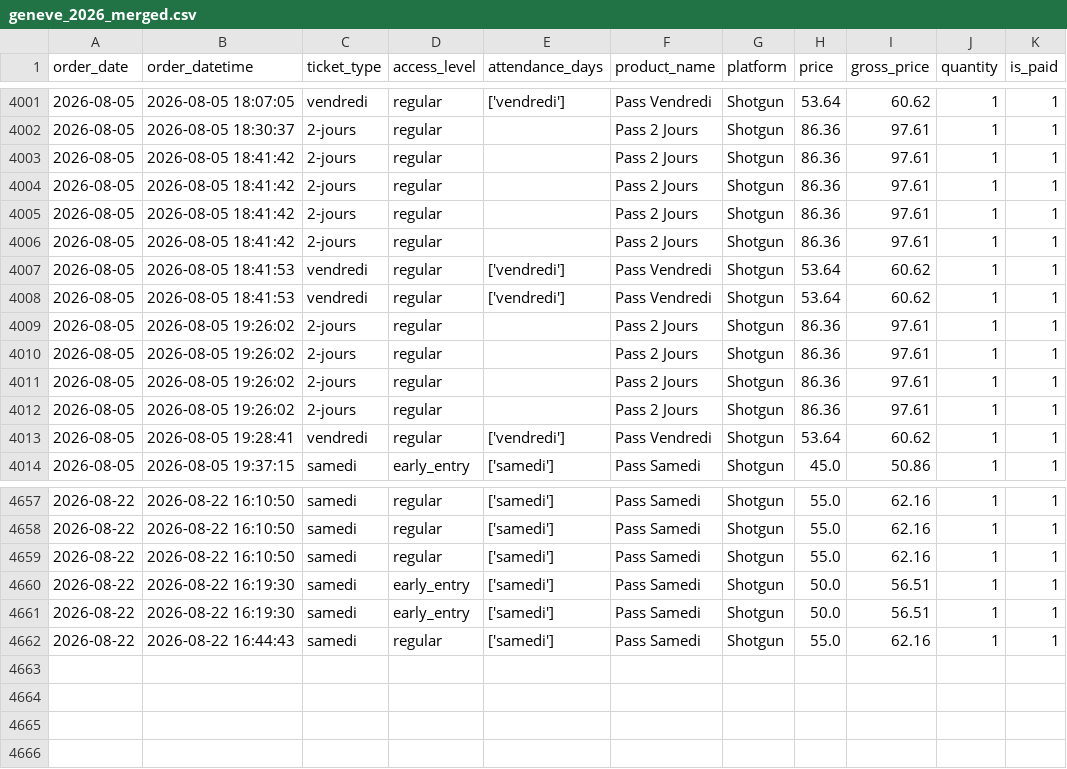
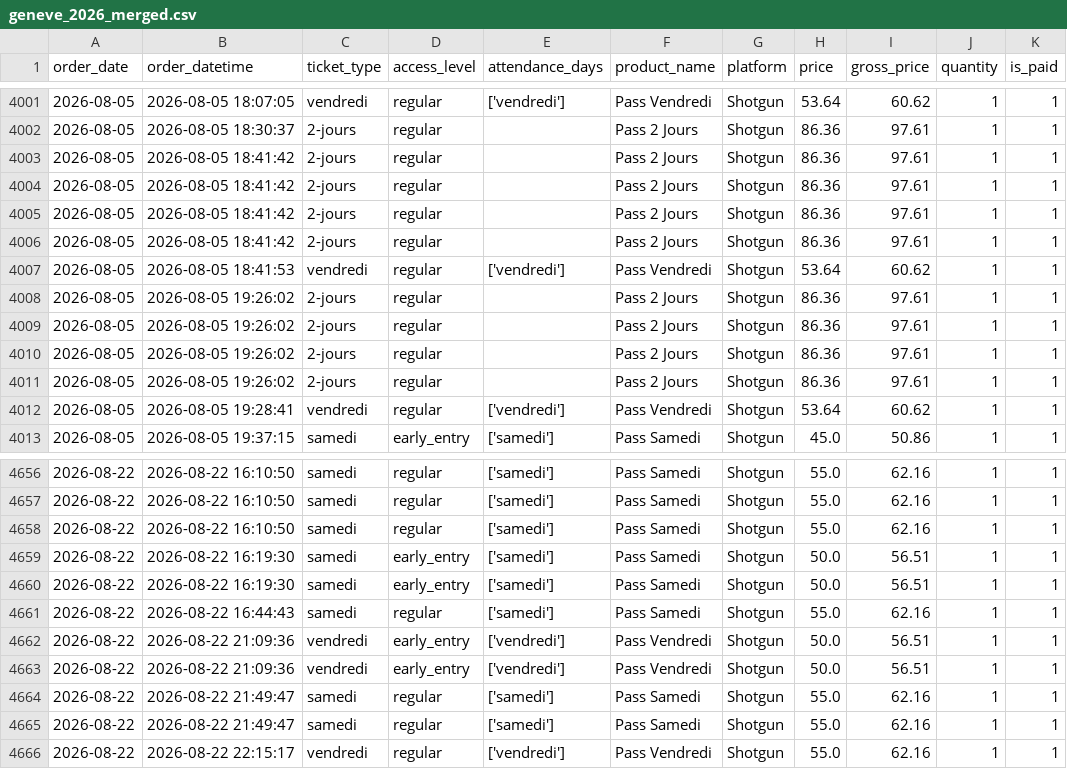
Before and after one commit to studio-ai2k/ticketing_api, a CSV file: data/geneve_2026_merged.csv, drawn as a sheet; only a part is shown, gaps mark what is left out.

```diff
--- a/data/geneve_2026_merged.csv
+++ b/data/geneve_2026_merged.csv
@@ -4007,3 +4007,2 @@ order_date,order_datetime,ticket_type,access_level,attendance_days,product_name,
 2026-08-05,2026-08-05 18:41:53,vendredi,regular,['vendredi'],Pass Vendredi,Shotgun,53.64,60.62,1,1
-2026-08-05,2026-08-05 18:41:53,vendredi,regular,['vendredi'],Pass Vendredi,Shotgun,53.64,60.62,1,1
 2026-08-05,2026-08-05 19:26:02,2-jours,regular,,Pass 2 Jours,Shotgun,86.36,97.61,1,1
@@ -4662 +4661,6 @@ order_date,order_datetime,ticket_type,access_level,attendance_days,product_name,
 2026-08-22,2026-08-22 16:44:43,samedi,regular,['samedi'],Pass Samedi,Shotgun,55.0,62.16,1,1
+2026-08-22,2026-08-22 21:09:36,vendredi,early_entry,['vendredi'],Pass Vendredi,Shotgun,50.0,56.51,1,1
+2026-08-22,2026-08-22 21:09:36,vendredi,early_entry,['vendredi'],Pass Vendredi,Shotgun,50.0,56.51,1,1
+2026-08-22,2026-08-22 21:49:47,samedi,regular,['samedi'],Pass Samedi,Shotgun,55.0,62.16,1,1
+2026-08-22,2026-08-22 21:49:47,samedi,regular,['samedi'],Pass Samedi,Shotgun,55.0,62.16,1,1
+2026-08-22,2026-08-22 22:15:17,vendredi,regular,['vendredi'],Pass Vendredi,Shotgun,55.0,62.16,1,1
```
Also changed, not shown: data/bordeaux_oct_2026_merged.csv, data/rennes_2026_merged.csv, 12 other files.
